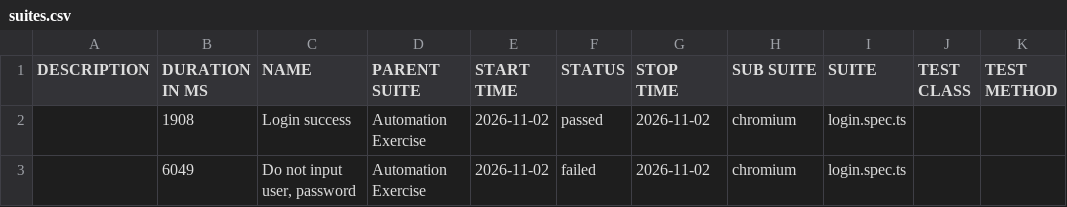
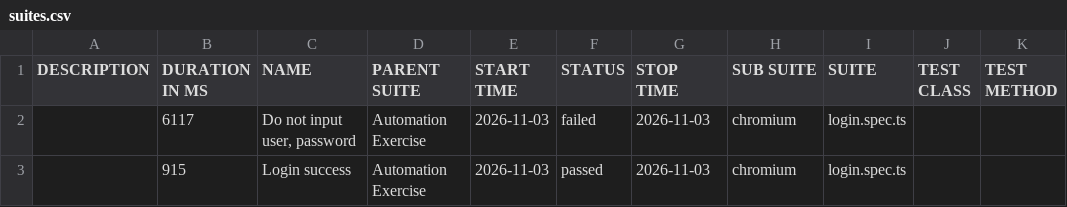
Before and after one commit to Toanncan/automation-exercise-ts, a CSV file: data/suites.csv, drawn as a sheet.

```diff
--- a/data/suites.csv
+++ b/data/suites.csv
@@ -1,3 +1,3 @@
 "DESCRIPTION","DURATION IN MS","NAME","PARENT SUITE","START TIME","STATUS","STOP TIME","SUB SUITE","SUITE","TEST CLASS","TEST METHOD"
-"","1908","Login success","Automation Exercise","2026-11-02","passed","2026-11-02","chromium","login.spec.ts","",""
-"","6049","Do not input user, password","Automation Exercise","2026-11-02","failed","2026-11-02","chromium","login.spec.ts","",""
+"","6117","Do not input user, password","Automation Exercise","2026-11-03","failed","2026-11-03","chromium","login.spec.ts","",""
+"","915","Login success","Automation Exercise","2026-11-03","passed","2026-11-03","chromium","login.spec.ts","",""
```
Also changed, not shown: 49 other files.
